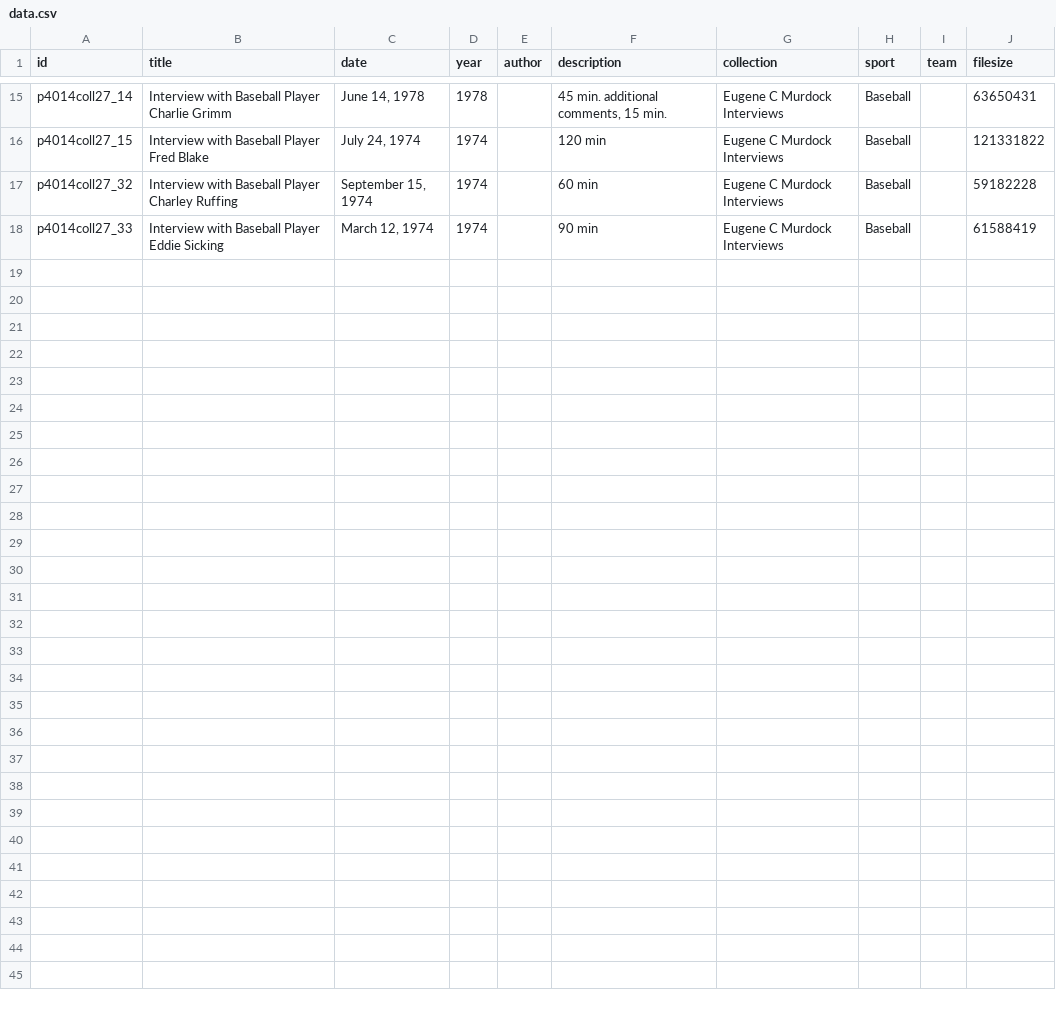
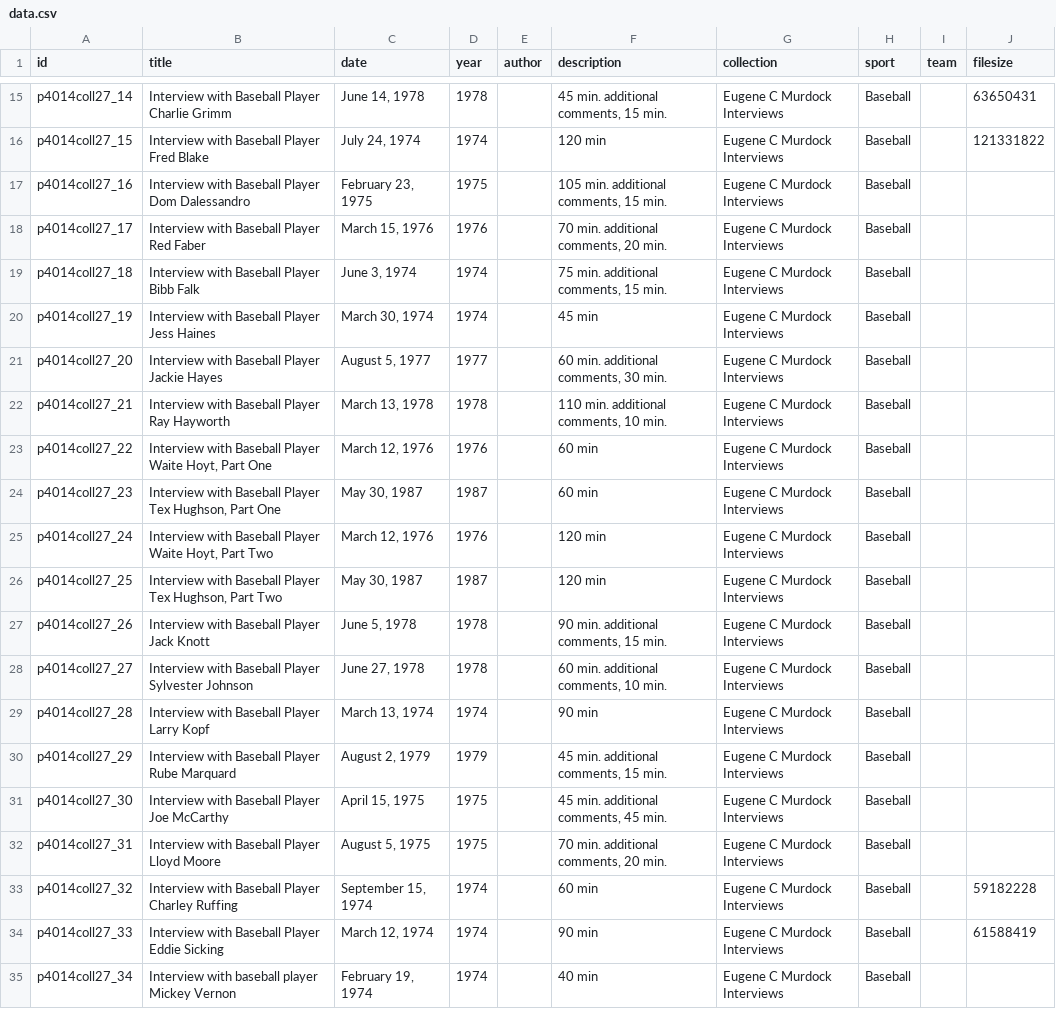
Before and after one commit to devingulliver/cpl-src, a CSV file: interviews/data.csv, drawn as a sheet; only a part is shown, gaps mark what is left out; the diff covers the shown part only.

Commit message:
add more interviews to db

```diff
--- a/interviews/data.csv
+++ b/interviews/data.csv
@@ -16,3 +16,20 @@ p4014coll27_14,Interview with Baseball Player Charlie Grimm,"June 14, 1978",1978
 p4014coll27_15,Interview with Baseball Player Fred Blake,"July 24, 1974",1974,,120 min,Eugene C Murdock Interviews,Baseball,,121331822
+p4014coll27_16,Interview with Baseball Player Dom Dalessandro,"February 23, 1975",1975,,"105 min. additional comments, 15 min.",Eugene C Murdock Interviews,Baseball,,
+p4014coll27_17,Interview with Baseball Player Red Faber,"March 15, 1976",1976,,"70 min. additional comments, 20 min.",Eugene C Murdock Interviews,Baseball,,
+p4014coll27_18,Interview with Baseball Player Bibb Falk,"June 3, 1974",1974,,"75 min. additional comments, 15 min.",Eugene C Murdock Interviews,Baseball,,
+p4014coll27_19,Interview with Baseball Player Jess Haines,"March 30, 1974",1974,,45 min,Eugene C Murdock Interviews,Baseball,,
+p4014coll27_20,Interview with Baseball Player Jackie Hayes,"August 5, 1977",1977,,"60 min. additional comments, 30 min.",Eugene C Murdock Interviews,Baseball,,
+p4014coll27_21,Interview with Baseball Player Ray Hayworth,"March 13, 1978",1978,,"110 min. additional comments, 10 min.",Eugene C Murdock Interviews,Baseball,,
+p4014coll27_22,"Interview with Baseball Player Waite Hoyt, Part One","March 12, 1976",1976,,60 min,Eugene C Murdock Interviews,Baseball,,
+p4014coll27_23,"Interview with Baseball Player Tex Hughson, Part One","May 30, 1987",1987,,60 min,Eugene C Murdock Interviews,Baseball,,
+p4014coll27_24,"Interview with Baseball Player Waite Hoyt, Part Two","March 12, 1976",1976,,120 min,Eugene C Murdock Interviews,Baseball,,
+p4014coll27_25,"Interview with Baseball Player Tex Hughson, Part Two","May 30, 1987",1987,,120 min,Eugene C Murdock Interviews,Baseball,,
+p4014coll27_26,Interview with Baseball Player Jack Knott,"June 5, 1978",1978,,"90 min. additional comments, 15 min.",Eugene C Murdock Interviews,Baseball,,
+p4014coll27_27,Interview with Baseball Player Sylvester Johnson,"June 27, 1978",1978,,"60 min. additional comments, 10 min.",Eugene C Murdock Interviews,Baseball,,
+p4014coll27_28,Interview with Baseball Player Larry Kopf,"March 13, 1974",1974,,90 min,Eugene C Murdock Interviews,Baseball,,
+p4014coll27_29,Interview with Baseball Player Rube Marquard,"August 2, 1979",1979,,"45 min. additional comments, 15 min.",Eugene C Murdock Interviews,Baseball,,
+p4014coll27_30,Interview with Baseball Player Joe McCarthy,"April 15, 1975",1975,,"45 min. additional comments, 45 min.",Eugene C Murdock Interviews,Baseball,,
+p4014coll27_31,Interview with Baseball Player Lloyd Moore,"August 5, 1975",1975,,"70 min. additional comments, 20 min.",Eugene C Murdock Interviews,Baseball,,
 p4014coll27_32,Interview with Baseball Player Charley Ruffing,"September 15, 1974",1974,,60 min,Eugene C Murdock Interviews,Baseball,,59182228
 p4014coll27_33,Interview with Baseball Player Eddie Sicking,"March 12, 1974",1974,,90 min,Eugene C Murdock Interviews,Baseball,,61588419
+p4014coll27_34,Interview with baseball player Mickey Vernon,"February 19, 1974",1974,,40 min,Eugene C Murdock Interviews,Baseball,,
```
Also changed, not shown: 10 added rows elsewhere in this file, 32 other files.
